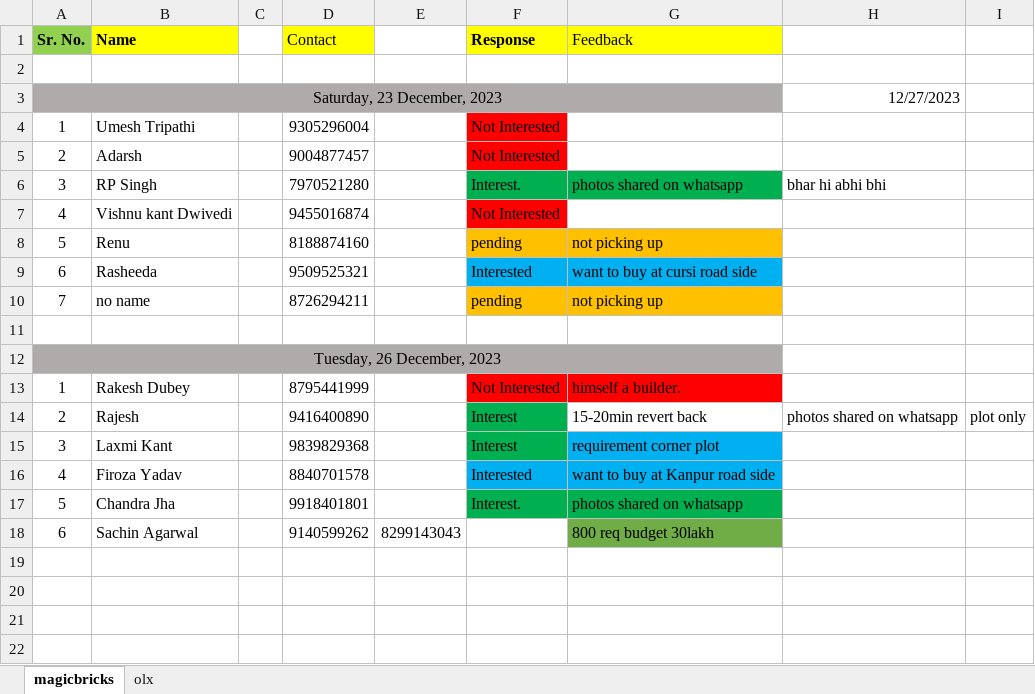
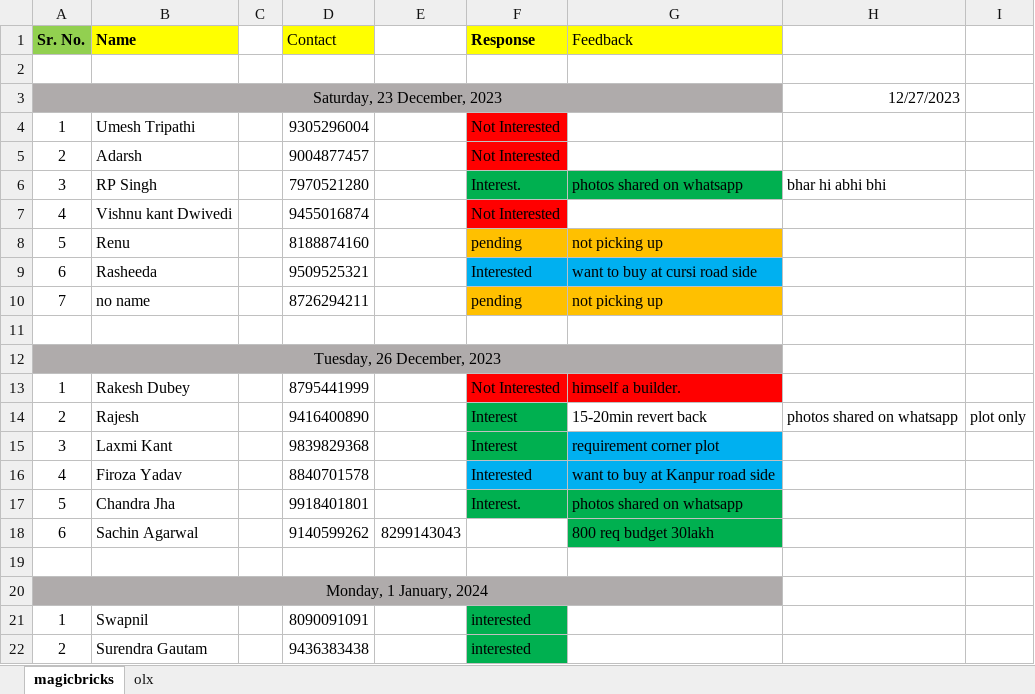
Before and after one commit to vrohan319/RadhaConstructions, an Excel workbook: magicbricks response1.xlsx, sheet magicbricks, drawn as a sheet; values as stored, in another font and other column widths than the file's, no borders; the diff names each change by its address in the sheet, - before the commit and + after, or states it on an @@ line.

```diff
--- a/magicbricks response1.xlsx (sheet magicbricks)
+++ b/magicbricks response1.xlsx (sheet magicbricks)
-G18 fill: #70AD47
+G18 fill: #00B050
+row 19: (empty)
+row 20: Monday, 1 January, 2024
+row 21: 1 | Swapnil |  | 8090091091 |  | interested
+row 22: 2 | Surendra Gautam |  | 9436383438 |  | interested
```
Also changed, not shown: diary.xlsx.
